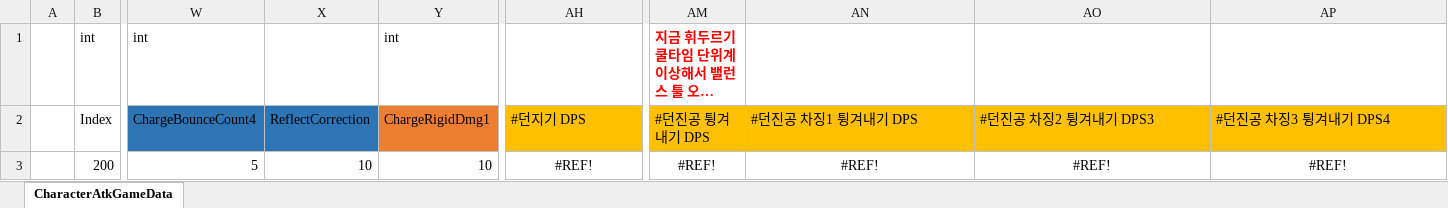
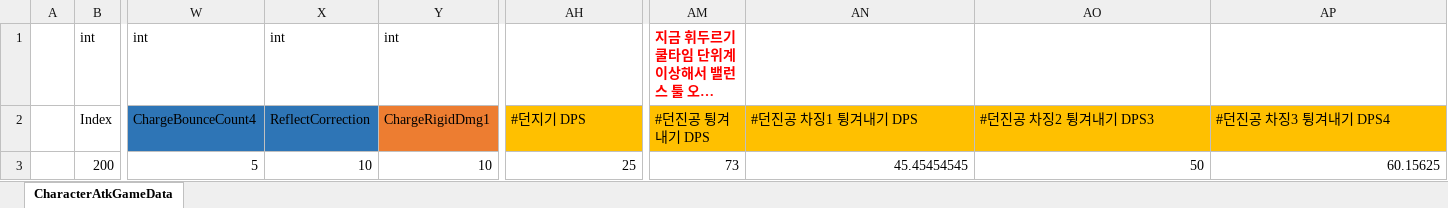
Before and after one commit to Cuty444/QT_Proto, an Excel workbook: _GameData/CharacterAtkGameData.xlsx, sheet CharacterAtkGameData, drawn as a sheet; only a part is shown, gaps mark what is left out; long unchanged cells end in …; values as stored, in another font and other column widths than the file's, no borders; table styles not drawn; the diff names each change by its address in the sheet, - before the commit and + after, or states it on an @@ line.

```diff
--- a/_GameData/CharacterAtkGameData.xlsx (sheet CharacterAtkGameData)
+++ b/_GameData/CharacterAtkGameData.xlsx (sheet CharacterAtkGameData)
-X1: (empty)
+X1: int
-AH3: #REF!
+AH3: 25
-AH3 alignment: center
+AH3 alignment: right
-AM3: #REF!
+AM3: 73
-AM3:AP3 alignment: center
+AM3:AP3 alignment: right
-AN3: #REF!
+AN3: 45.45454545
-AO3: #REF!
+AO3: 50
-AP3: #REF!
+AP3: 60.15625
```
Also changed, not shown: _GameData/CharacterGameData.xlsx, _GameData/EnemyAtkGameData.xlsx, 23 other files.
